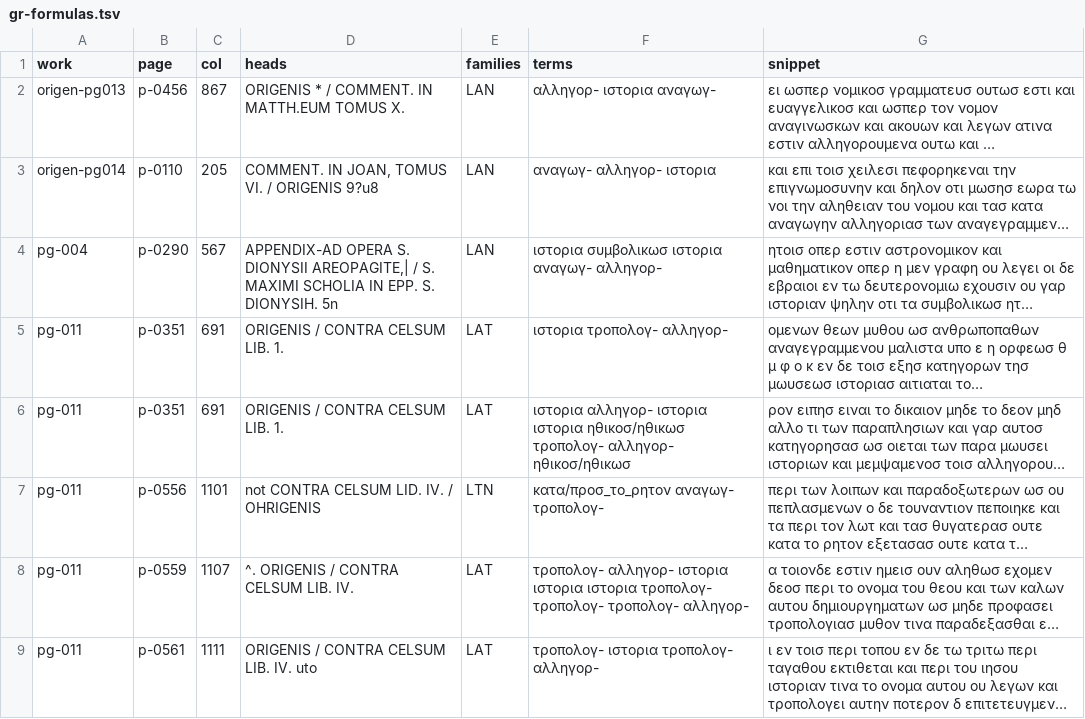
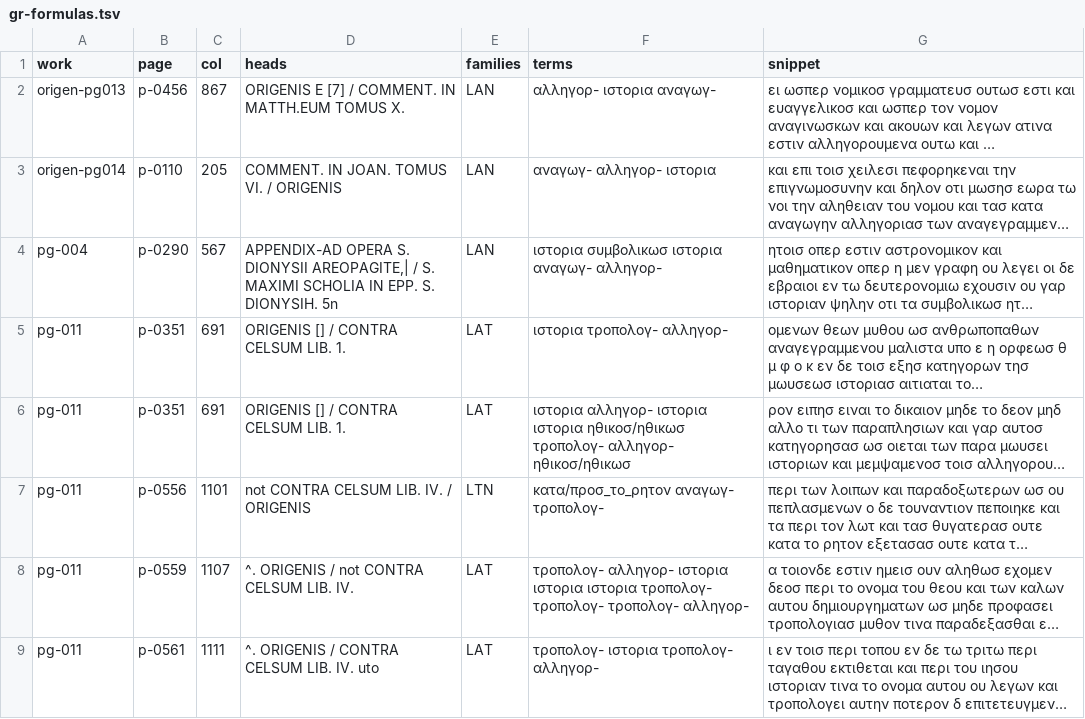
Before and after one commit to wilsonpruitt/scriptura, a TSV file: studies/sensus/census/gr-formulas.tsv, drawn as a sheet; long unchanged cells end in …; the diff names each change by its address in the sheet, - before the commit and + after, or states it on an @@ line.

```diff
--- a/studies/sensus/census/gr-formulas.tsv
+++ b/studies/sensus/census/gr-formulas.tsv
-D2 (heads): ORIGENIS * / COMMENT. IN MATTH.EUM TOMUS X.
+D2 (heads): ORIGENIS E [7] / COMMENT. IN MATTH.EUM TOMUS X.
-D3 (heads): COMMENT. IN JOAN, TOMUS VI. / ORIGENIS 9?u8
+D3 (heads): COMMENT. IN JOAN. TOMUS VI. / ORIGENIS
-D5:D6 (heads): ORIGENIS / CONTRA CELSUM LIB. 1.
+D5:D6 (heads): ORIGENIS [] / CONTRA CELSUM LIB. 1.
-D7 (heads): not CONTRA CELSUM LID. IV. / OHRIGENIS
+D7 (heads): not CONTRA CELSUM LIB. IV. / ORIGENIS
-D8 (heads): ^. ORIGENIS / CONTRA CELSUM LIB. IV.
+D8 (heads): ^. ORIGENIS / not CONTRA CELSUM LIB. IV.
-D9 (heads): ORIGENIS / CONTRA CELSUM LIB. IV. uto
+D9 (heads): ^. ORIGENIS / CONTRA CELSUM LIB. IV. uto
```
Also changed, not shown: studies/sensus/census/gr-terms.tsv, 2 other files.
